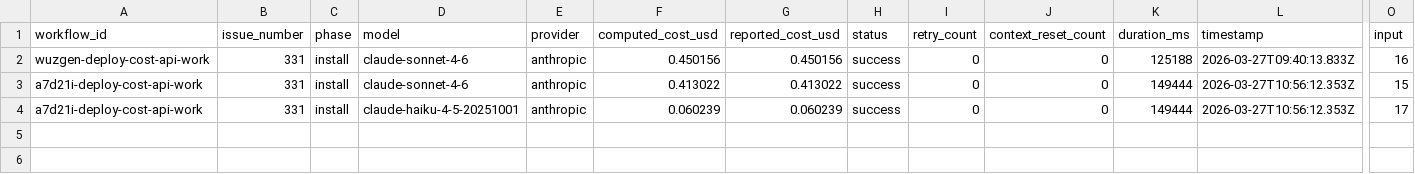
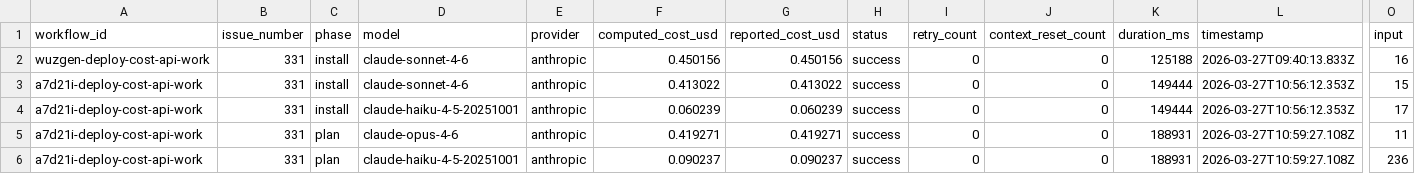
Before and after one commit to paysdoc/AI_Dev_Workflow, a CSV file: projects/AI_Dev_Workflow/331-deploy-cost-api-worker-to-cloudflare.csv, drawn as a sheet; only a part is shown, gaps mark what is left out; rows hold the shown columns only; the diff names each change by its address in the sheet, - before the commit and + after, or states it on an @@ line.

```diff
--- a/projects/AI_Dev_Workflow/331-deploy-cost-api-worker-to-cloudflare.csv
+++ b/projects/AI_Dev_Workflow/331-deploy-cost-api-worker-to-cloudflare.csv
+row 5: a7d21i-deploy-cost-api-work | 331 | plan | claude-opus-4-6 | anthropic | 0.419271 | 0.419271 | success | 0 | 0 | 188931 | 2026-03-27T10:59:27.108Z | 11
+row 6: a7d21i-deploy-cost-api-work | 331 | plan | claude-haiku-4-5-20251001 | anthropic | 0.090237 | 0.090237 | success | 0 | 0 | 188931 | 2026-03-27T10:59:27.108Z | 236
```
Also changed, not shown: projects/AI_Dev_Workflow/total-cost.csv.
